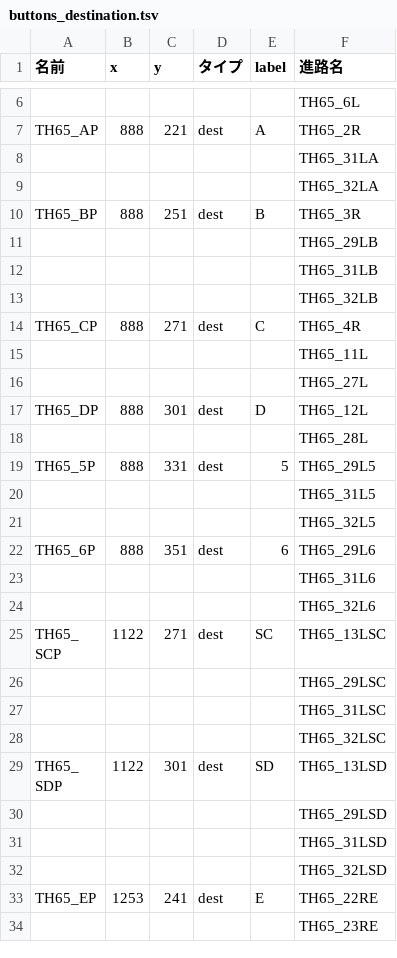
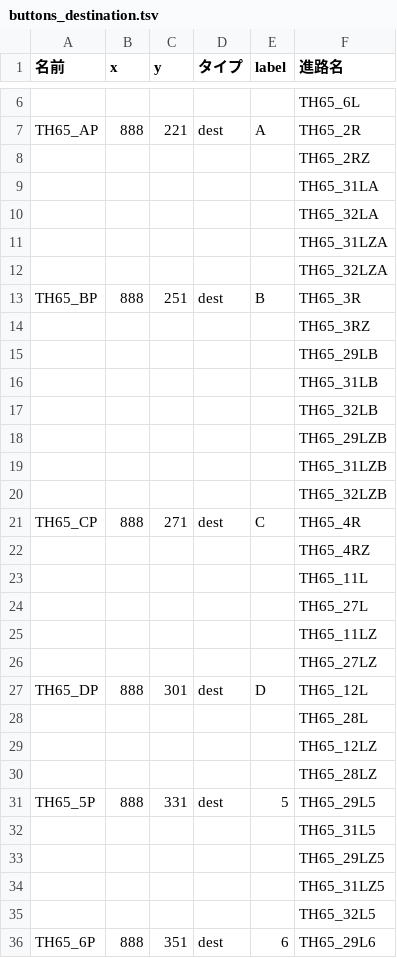
Before and after one commit to daidoji-traincrew-office/TatehamaCTCPClient, a TSV file: tsv/buttons_destination.tsv, drawn as a sheet; only a part is shown, gaps mark what is left out; the shorter side is filled out with more unchanged rows; the diff covers the shown part only; the diff names each change by its address in the sheet, - before the commit and + after, or states it on an @@ line.

```diff
--- a/tsv/buttons_destination.tsv
+++ b/tsv/buttons_destination.tsv
+row 8:  |  |  |  |  | TH65_2RZ
+row 11:  |  |  |  |  | TH65_31LZA
+row 12:  |  |  |  |  | TH65_32LZA
+row 14:  |  |  |  |  | TH65_3RZ
+row 18:  |  |  |  |  | TH65_29LZB
+row 19:  |  |  |  |  | TH65_31LZB
+row 20:  |  |  |  |  | TH65_32LZB
+row 22:  |  |  |  |  | TH65_4RZ
+row 25:  |  |  |  |  | TH65_11LZ
+row 26:  |  |  |  |  | TH65_27LZ
+row 29:  |  |  |  |  | TH65_12LZ
+row 30:  |  |  |  |  | TH65_28LZ
+row 33:  |  |  |  |  | TH65_29LZ5
+row 34:  |  |  |  |  | TH65_31LZ5
```
Also changed, not shown: 16 added rows elsewhere in this file, tsv/buttons_route.tsv, tsv/buttons_selection.tsv, 7 other files.
